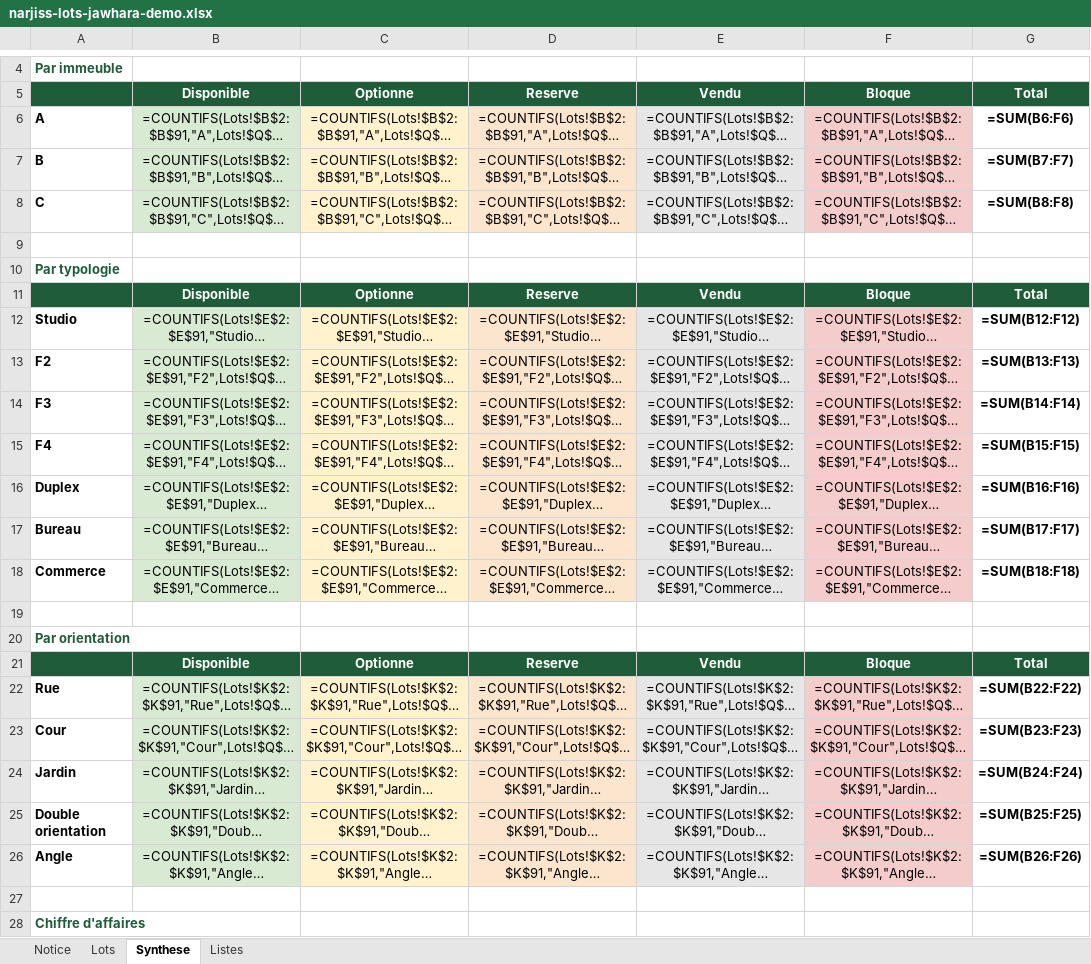
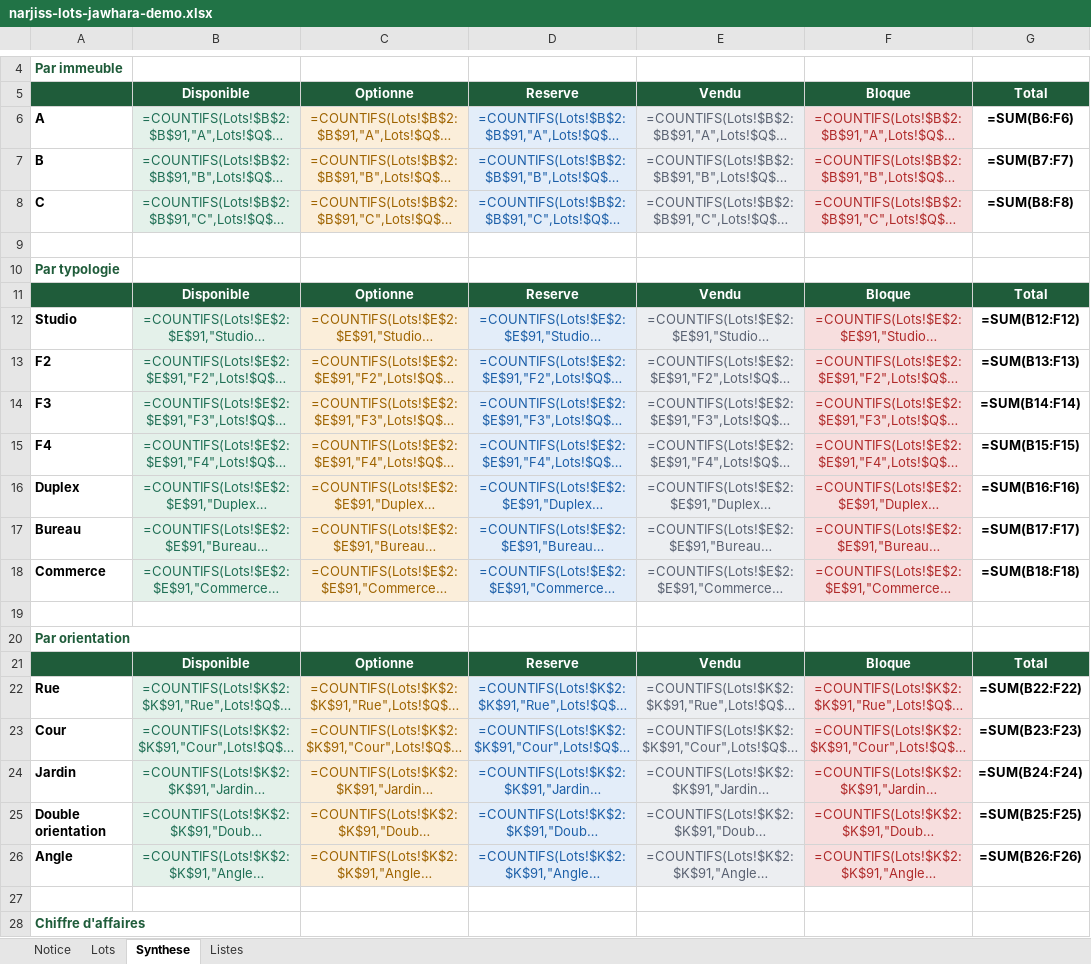
Before and after one commit to oulmouden/narjiss, an Excel workbook: data/lots/narjiss-lots-jawhara-demo.xlsx, sheet Synthese, drawn as a sheet; only a part is shown, gaps mark what is left out; long unchanged cells end in …; values as stored, in another font and other column widths than the file's, no borders; formulas without a stored value are shown as written; the diff names each change by its address in the sheet, - before the commit and + after, or states it on an @@ line.

```diff
--- a/data/lots/narjiss-lots-jawhara-demo.xlsx (sheet Synthese)
+++ b/data/lots/narjiss-lots-jawhara-demo.xlsx (sheet Synthese)
-B6:B8 text colour: black
+B6:B8 text colour: #1F6F55
-C6:C8 text colour: black
+C6:C8 text colour: #9E6300
@@ D6:D8 fill: #FCE5CD → #E3EDF9, text colour: black → #1C5FA8 @@
-E6:E8 text colour: black
+E6:E8 text colour: #5A6272
-F6:F8 text colour: black
+F6:F8 text colour: #B02A2A
-B12:B18 text colour: black
+B12:B18 text colour: #1F6F55
-C12:C18 text colour: black
+C12:C18 text colour: #9E6300
@@ D12:D18 fill: #FCE5CD → #E3EDF9, text colour: black → #1C5FA8 @@
-E12:E18 text colour: black
+E12:E18 text colour: #5A6272
-F12:F18 text colour: black
+F12:F18 text colour: #B02A2A
-B22:B26 text colour: black
+B22:B26 text colour: #1F6F55
-C22:C26 text colour: black
+C22:C26 text colour: #9E6300
@@ D22:D26 fill: #FCE5CD → #E3EDF9, text colour: black → #1C5FA8 @@
-E22:E26 text colour: black
+E22:E26 text colour: #5A6272
-F22:F26 text colour: black
+F22:F26 text colour: #B02A2A
```
Also changed, not shown: sheet Lots, data/lots/narjiss-lots-jawhara-modele.xlsx, 1 other file.
